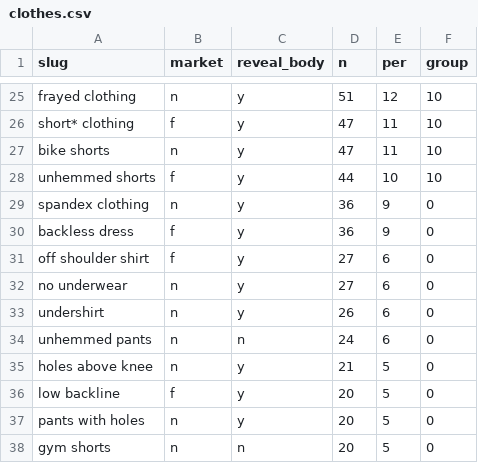
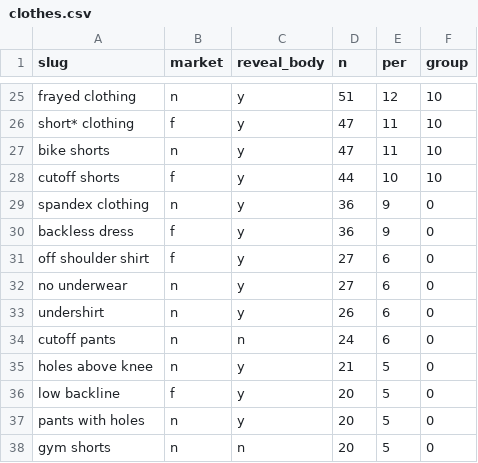
Before and after one commit to the-pudding/dress_codes, a CSV file: src/assets/data/clothes.csv, drawn as a sheet; only a part is shown, gaps mark what is left out.

```diff
--- a/src/assets/data/clothes.csv
+++ b/src/assets/data/clothes.csv
@@ -27,3 +27,3 @@
 "bike shorts","n","y",47,11,10
-"unhemmed shorts","f","y",44,10,10
+"cutoff shorts","f","y",44,10,10
 "spandex clothing","n","y",36,9,0
@@ -33,3 +33,3 @@
 "undershirt","n","y",26,6,0
-"unhemmed pants","n","n",24,6,0
+"cutoff pants","n","n",24,6,0
 "holes above knee","n","y",21,5,0
```
Also changed, not shown: analysis/raw_data/collected/clothesDetails.csv, 7 other files.
